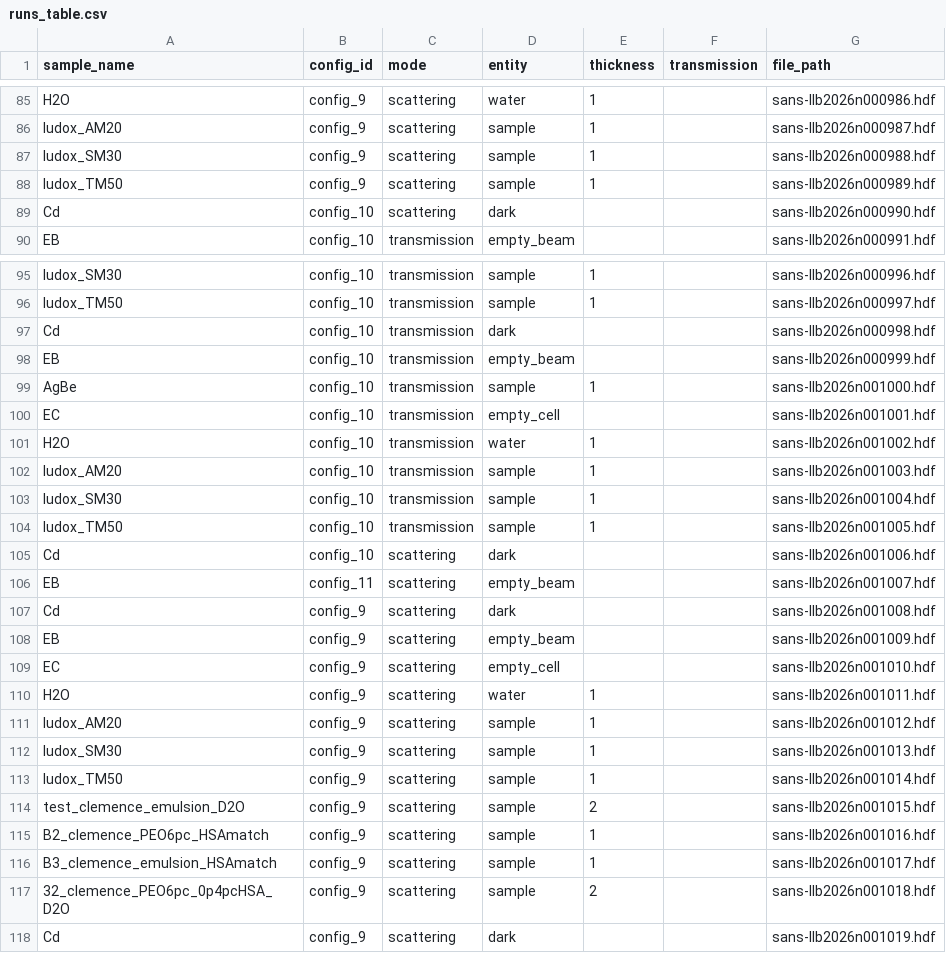
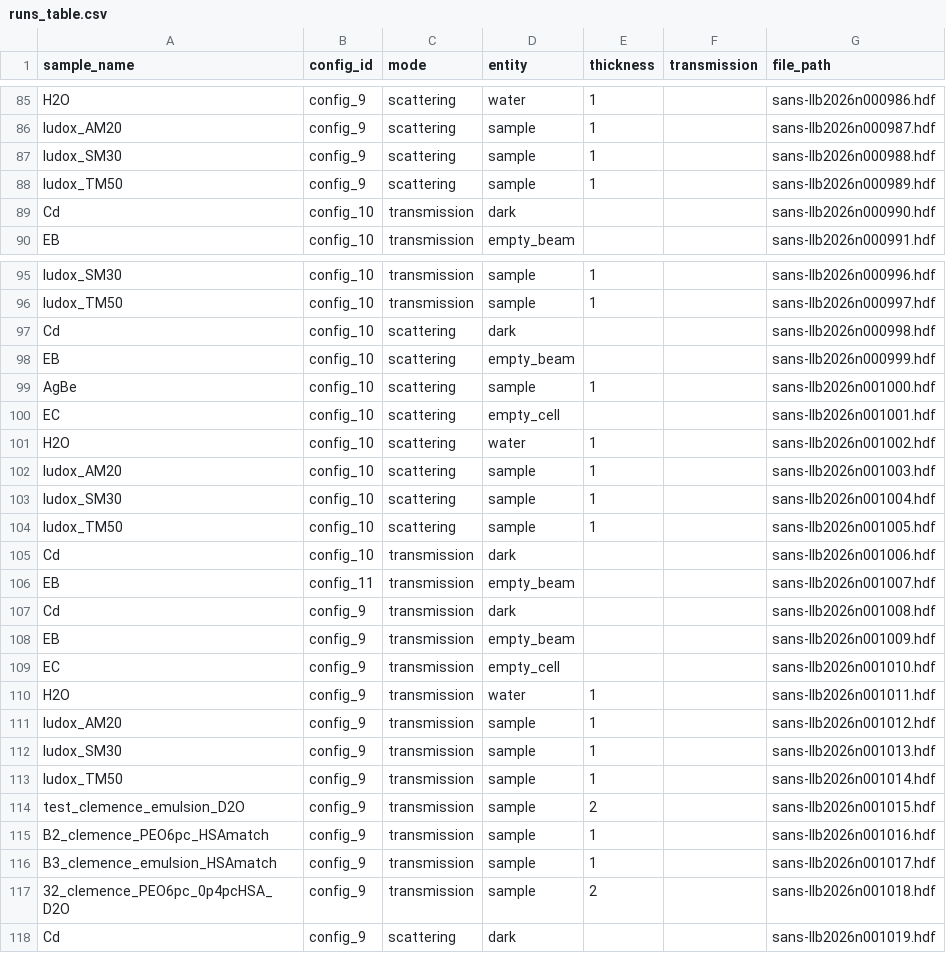
Before and after one commit to hibouchen/scarlet, a CSV file: notebooks/runs_table.csv, drawn as a sheet; only a part is shown, gaps mark what is left out; the diff covers the shown part only.

Commit message:
feat: improve SANSLLB acquisition mode detection

```diff
--- a/notebooks/runs_table.csv
+++ b/notebooks/runs_table.csv
@@ -88,3 +88,3 @@ ludox_SM30,config_9,scattering,sample,1,,sans-llb2026n000988.hdf
 ludox_TM50,config_9,scattering,sample,1,,sans-llb2026n000989.hdf
-Cd,config_10,scattering,dark,,,sans-llb2026n000990.hdf
+Cd,config_10,transmission,dark,,,sans-llb2026n000990.hdf
 EB,config_10,transmission,empty_beam,,,sans-llb2026n000991.hdf
@@ -96,23 +96,23 @@ ludox_SM30,config_10,transmission,sample,1,,sans-llb2026n000996.hdf
 ludox_TM50,config_10,transmission,sample,1,,sans-llb2026n000997.hdf
-Cd,config_10,transmission,dark,,,sans-llb2026n000998.hdf
-EB,config_10,transmission,empty_beam,,,sans-llb2026n000999.hdf
-AgBe,config_10,transmission,sample,1,,sans-llb2026n001000.hdf
-EC,config_10,transmission,empty_cell,,,sans-llb2026n001001.hdf
-H2O,config_10,transmission,water,1,,sans-llb2026n001002.hdf
-ludox_AM20,config_10,transmission,sample,1,,sans-llb2026n001003.hdf
-ludox_SM30,config_10,transmission,sample,1,,sans-llb2026n001004.hdf
-ludox_TM50,config_10,transmission,sample,1,,sans-llb2026n001005.hdf
-Cd,config_10,scattering,dark,,,sans-llb2026n001006.hdf
-EB,config_11,scattering,empty_beam,,,sans-llb2026n001007.hdf
-Cd,config_9,scattering,dark,,,sans-llb2026n001008.hdf
-EB,config_9,scattering,empty_beam,,,sans-llb2026n001009.hdf
-EC,config_9,scattering,empty_cell,,,sans-llb2026n001010.hdf
-H2O,config_9,scattering,water,1,,sans-llb2026n001011.hdf
-ludox_AM20,config_9,scattering,sample,1,,sans-llb2026n001012.hdf
-ludox_SM30,config_9,scattering,sample,1,,sans-llb2026n001013.hdf
-ludox_TM50,config_9,scattering,sample,1,,sans-llb2026n001014.hdf
-test_clemence_emulsion_D2O,config_9,scattering,sample,2,,sans-llb2026n001015.hdf
-B2_clemence_PEO6pc_HSAmatch,config_9,scattering,sample,1,,sans-llb2026n001016.hdf
-B3_clemence_emulsion_HSAmatch,config_9,scattering,sample,1,,sans-llb2026n001017.hdf
-32_clemence_PEO6pc_0p4pcHSA_D2O,config_9,scattering,sample,2,,sans-llb2026n001018.hdf
+Cd,config_10,scattering,dark,,,sans-llb2026n000998.hdf
+EB,config_10,scattering,empty_beam,,,sans-llb2026n000999.hdf
+AgBe,config_10,scattering,sample,1,,sans-llb2026n001000.hdf
+EC,config_10,scattering,empty_cell,,,sans-llb2026n001001.hdf
+H2O,config_10,scattering,water,1,,sans-llb2026n001002.hdf
+ludox_AM20,config_10,scattering,sample,1,,sans-llb2026n001003.hdf
+ludox_SM30,config_10,scattering,sample,1,,sans-llb2026n001004.hdf
+ludox_TM50,config_10,scattering,sample,1,,sans-llb2026n001005.hdf
+Cd,config_10,transmission,dark,,,sans-llb2026n001006.hdf
+EB,config_11,transmission,empty_beam,,,sans-llb2026n001007.hdf
+Cd,config_9,transmission,dark,,,sans-llb2026n001008.hdf
+EB,config_9,transmission,empty_beam,,,sans-llb2026n001009.hdf
+EC,config_9,transmission,empty_cell,,,sans-llb2026n001010.hdf
+H2O,config_9,transmission,water,1,,sans-llb2026n001011.hdf
+ludox_AM20,config_9,transmission,sample,1,,sans-llb2026n001012.hdf
+ludox_SM30,config_9,transmission,sample,1,,sans-llb2026n001013.hdf
+ludox_TM50,config_9,transmission,sample,1,,sans-llb2026n001014.hdf
+test_clemence_emulsion_D2O,config_9,transmission,sample,2,,sans-llb2026n001015.hdf
+B2_clemence_PEO6pc_HSAmatch,config_9,transmission,sample,1,,sans-llb2026n001016.hdf
+B3_clemence_emulsion_HSAmatch,config_9,transmission,sample,1,,sans-llb2026n001017.hdf
+32_clemence_PEO6pc_0p4pcHSA_D2O,config_9,transmission,sample,2,,sans-llb2026n001018.hdf
 Cd,config_9,scattering,dark,,,sans-llb2026n001019.hdf
```
Also changed, not shown: 78 edited cells elsewhere in this file, 6 other files.
